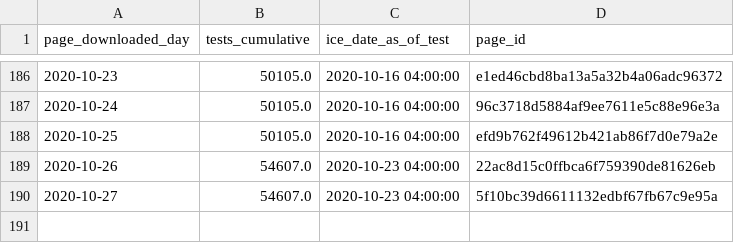
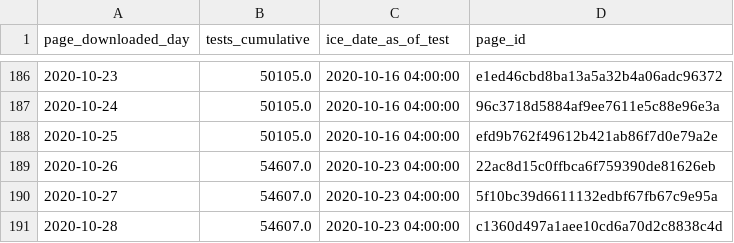
Before and after one commit to vera-institute/ice-detention-covid, a CSV file: data_daily/national_tests_daily.csv, drawn as a sheet; only a part is shown, gaps mark what is left out; the diff names each change by its address in the sheet, - before the commit and + after, or states it on an @@ line.

```diff
--- a/data_daily/national_tests_daily.csv
+++ b/data_daily/national_tests_daily.csv
+row 191: 2020-10-28 | 54607.0 | 2020-10-23 04:00:00 | c1360d497a1aee10cd6a70d2c8838c4d
```
Also changed, not shown: data_daily/national_cases_daily.csv, data_hourly/national_cases_hourly.csv, 5 other files.
